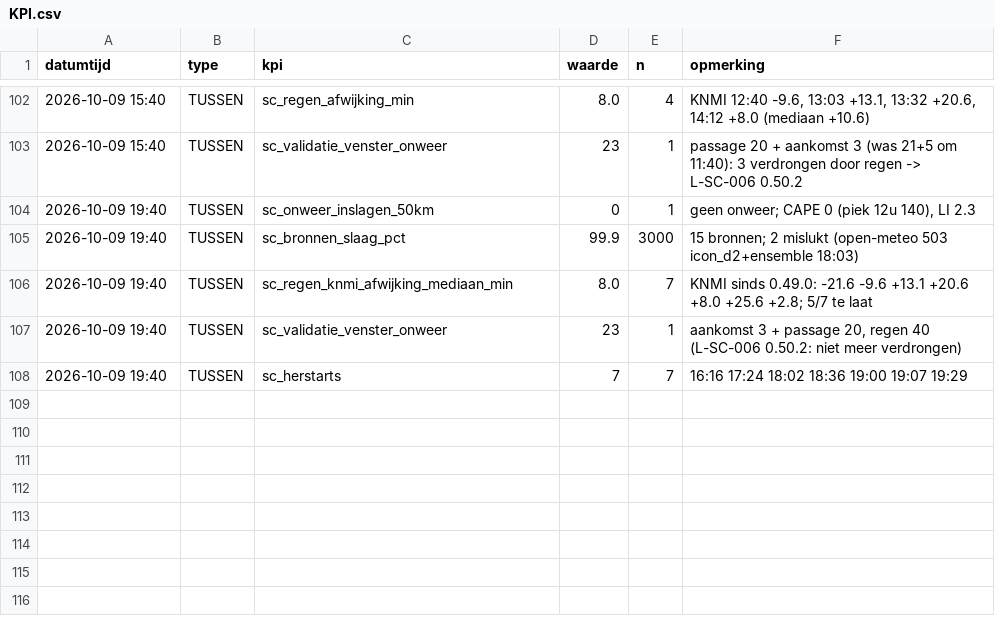
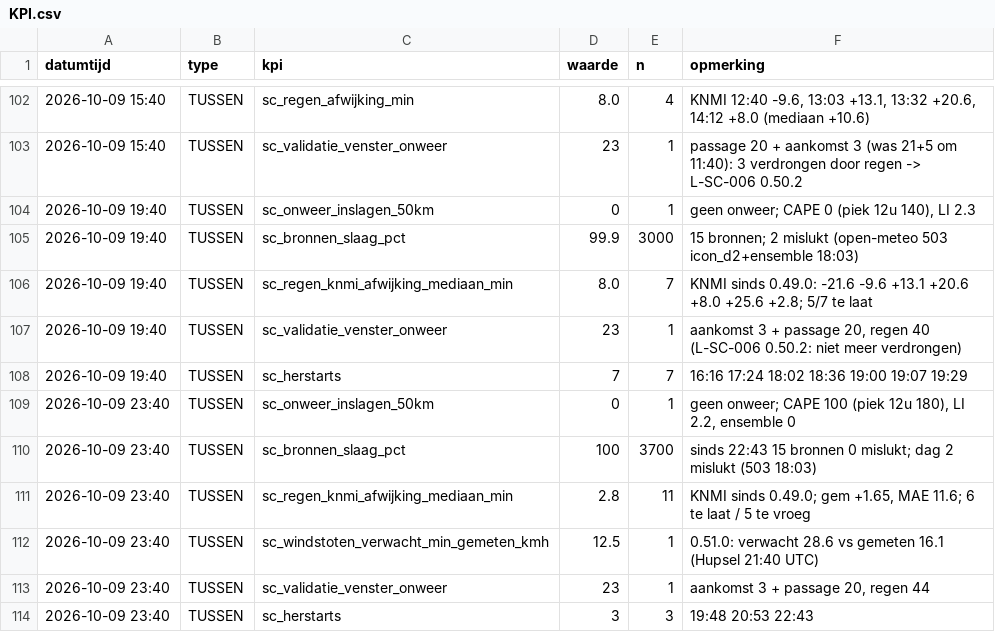
Before and after one commit to Roedie84/StormchaseNL, a CSV file: KPI.csv, drawn as a sheet; only a part is shown, gaps mark what is left out; the diff names each change by its address in the sheet, - before the commit and + after, or states it on an @@ line.

```diff
--- a/KPI.csv
+++ b/KPI.csv
+row 109: 2026-10-09 23:40 | TUSSEN | sc_onweer_inslagen_50km | 0 | 1 | geen onweer; CAPE 100 (piek 12u 180), LI 2.2, ensemble 0
+row 110: 2026-10-09 23:40 | TUSSEN | sc_bronnen_slaag_pct | 100 | 3700 | sinds 22:43 15 bronnen 0 mislukt; dag 2 mislukt (503 18:03)
+row 111: 2026-10-09 23:40 | TUSSEN | sc_regen_knmi_afwijking_mediaan_min | 2.8 | 11 | KNMI sinds 0.49.0; gem +1.65, MAE 11.6; 6 te laat / 5 te vroeg
+row 112: 2026-10-09 23:40 | TUSSEN | sc_windstoten_verwacht_min_gemeten_kmh | 12.5 | 1 | 0.51.0: verwacht 28.6 vs gemeten 16.1 (Hupsel 21:40 UTC)
+row 113: 2026-10-09 23:40 | TUSSEN | sc_validatie_venster_onweer | 23 | 1 | aankomst 3 + passage 20, regen 44
+row 114: 2026-10-09 23:40 | TUSSEN | sc_herstarts | 3 | 3 | 19:48 20:53 22:43
```
Also changed, not shown: 1 other file.
